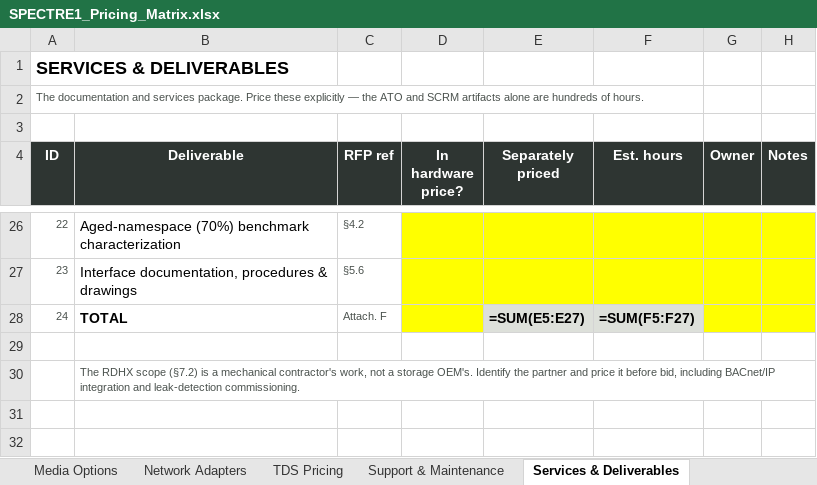
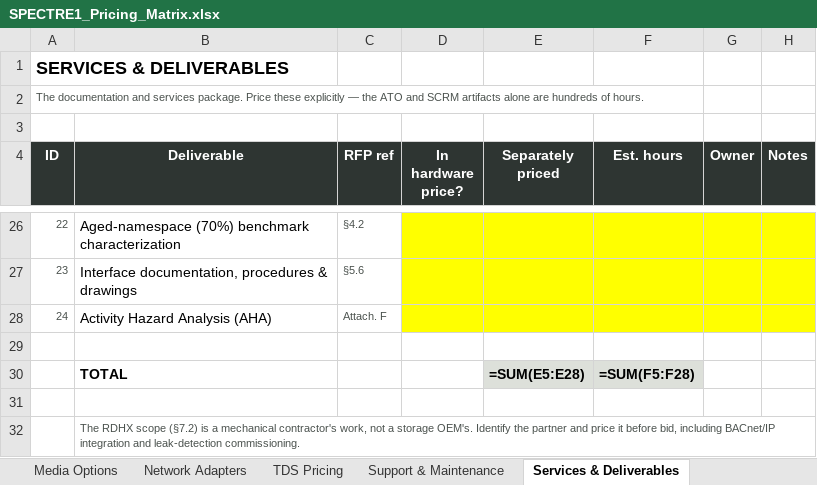
Before and after one commit to bradleynbaker/hpcuserforum-sync, an Excel workbook: SPECTRE1_Pricing_Matrix.xlsx, sheet Services & Deliverables, drawn as a sheet; only a part is shown, gaps mark what is left out; values as stored, in another font and other column widths than the file's, no borders; formulas without a stored value are shown as written; addresses are those after the commit; the diff names each change by its address in the sheet, - before the commit and + after, or states it on an @@ line.

```diff
--- a/SPECTRE1_Pricing_Matrix.xlsx (sheet Services & Deliverables)
+++ b/SPECTRE1_Pricing_Matrix.xlsx (sheet Services & Deliverables)
+row 28: 24 | Activity Hazard Analysis (AHA) | Attach. F
+row 29: (empty)
@@ column A (ID) renumbered in row 30 @@
-C30 (RFP ref): Attach. F
+C30 (RFP ref): (empty)
-D30 fill: #FFFF00
+D30 fill: none
-E30 (Separately priced): =SUM(E5:E27)
+E30 (Separately priced): =SUM(E5:E28)
-F30 (Est. hours): =SUM(F5:F27)
+F30 (Est. hours): =SUM(F5:F28)
-G30:H30 fill: #FFFF00
+G30:H30 fill: none
```
Also changed, not shown: sheet Config Summary, sheet Network Adapters.
